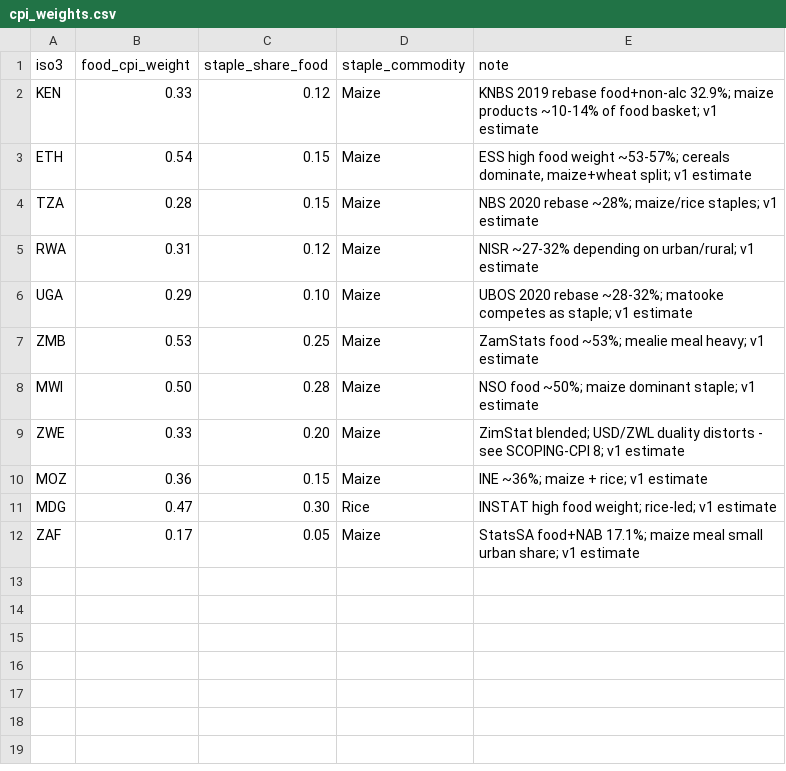
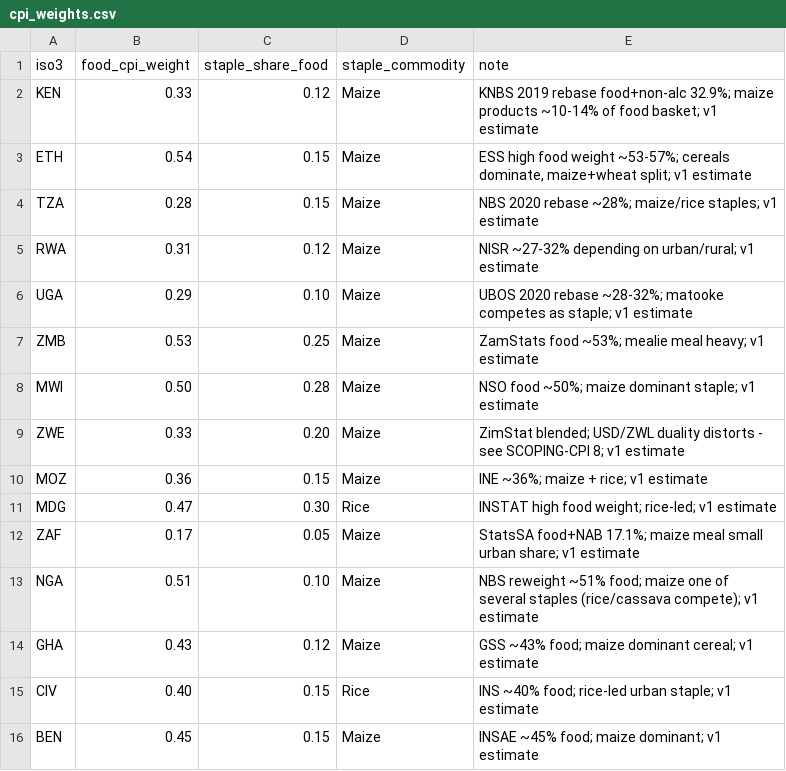
Before and after one commit to tmb-1989/chirps-crop-monitor, a CSV file: data/econ/cpi_weights.csv, drawn as a sheet; the diff names each change by its address in the sheet, - before the commit and + after, or states it on an @@ line.

```diff
--- a/data/econ/cpi_weights.csv
+++ b/data/econ/cpi_weights.csv
+row 13: NGA | 0.51 | 0.10 | Maize | NBS reweight ~51% food; maize one of several staples (rice/cassava compete); v1 estimate
+row 14: GHA | 0.43 | 0.12 | Maize | GSS ~43% food; maize dominant cereal; v1 estimate
+row 15: CIV | 0.40 | 0.15 | Rice | INS ~40% food; rice-led urban staple; v1 estimate
+row 16: BEN | 0.45 | 0.15 | Maize | INSAE ~45% food; maize dominant; v1 estimate
```
Also changed, not shown: data/econ/production_weights.csv, 7 other files.
